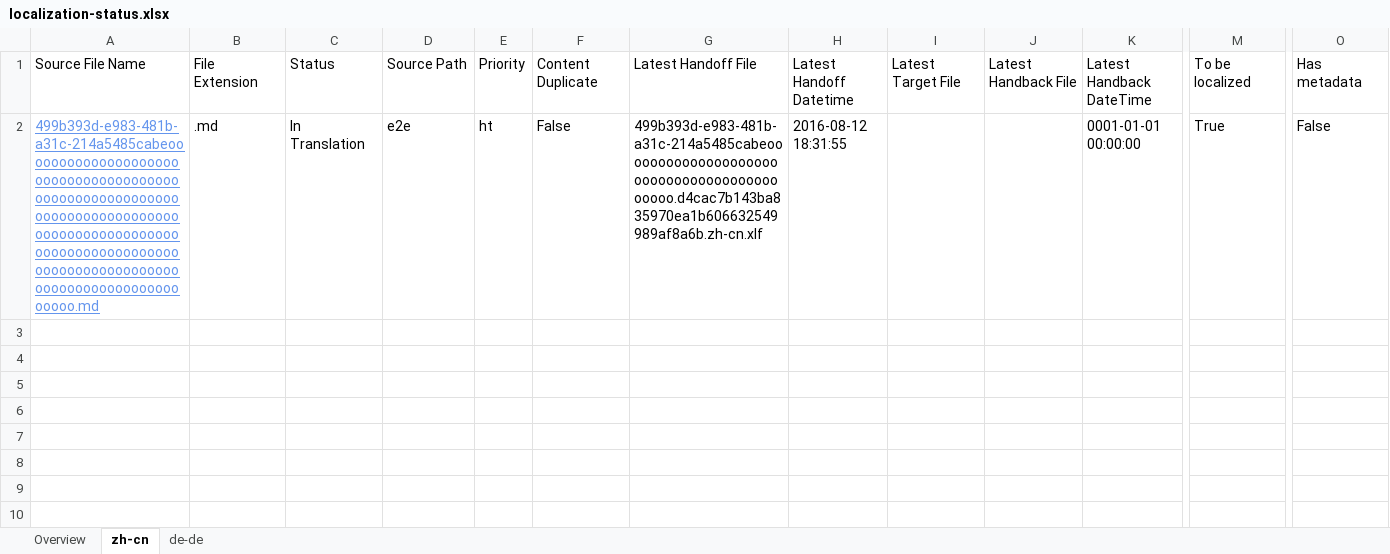
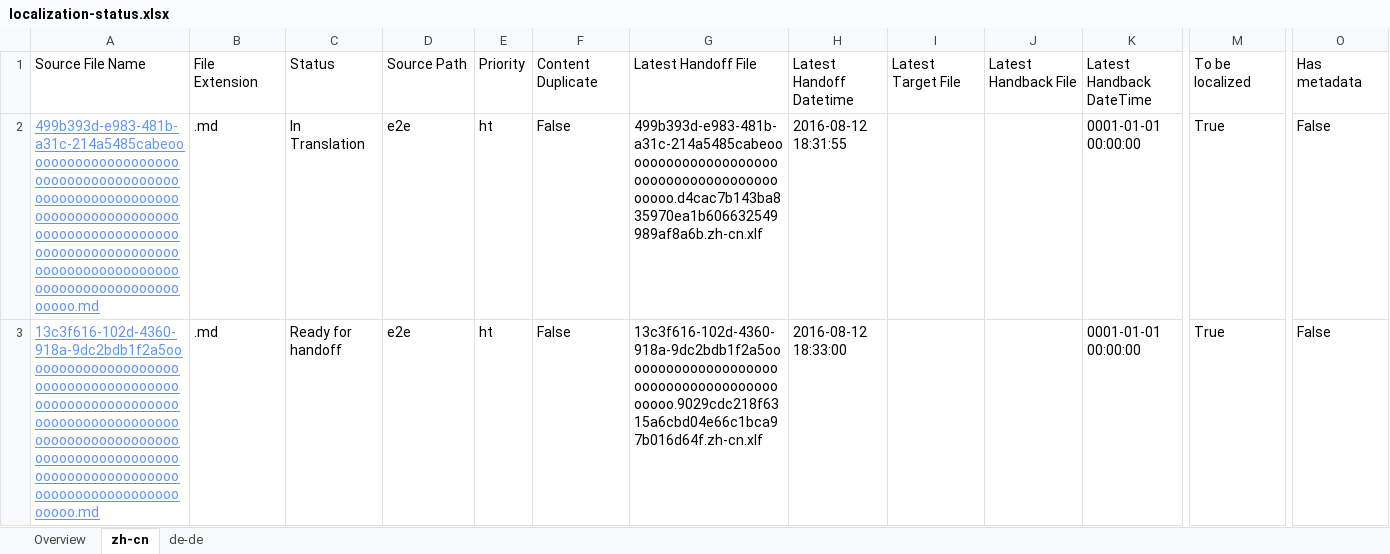
Before and after one commit to OpenLocalizationTestOrg/olhandback-e2e, an Excel workbook: ol-handback/OpenLocalizationTestOrg/oltest/ci/localization-status.xlsx, sheet zh-cn, drawn as a sheet; only a part is shown, gaps mark what is left out; values as stored, in another font and other column widths than the file's, no borders; table styles not drawn; rows hold the shown columns only; the diff names each change by its address in the sheet, - before the commit and + after, or states it on an @@ line.

Commit message:
Generate Report for Handoff

```diff
--- a/ol-handback/OpenLocalizationTestOrg/oltest/ci/localization-status.xlsx (sheet zh-cn)
+++ b/ol-handback/OpenLocalizationTestOrg/oltest/ci/localization-status.xlsx (sheet zh-cn)
+row 3: 13c3f616-102d-4360-918a-9dc2bdb1f2a5ooooooooooooooooooooooooooooooooooooooooooooooooooooooooooooooooooooooooooooooooooooooooooooooooooooooooooooooooooooooooooooooooooooooooooooooooooooooo.md | .md | Ready for handoff | e2e | ht | False | 13c3f616-102d-4360-918a-9dc2bdb1f2a5ooooooooooooooooooooooooooooooooooooooooooo.9029cdc218f6315a6cbd04e66c1bca97b016d64f.zh-cn.xlf | 2016-08-12 18:33:00 |  |  | 0001-01-01 00:00:00 | True | False
```
Also changed, not shown: sheet de-de, sheet Overview.
